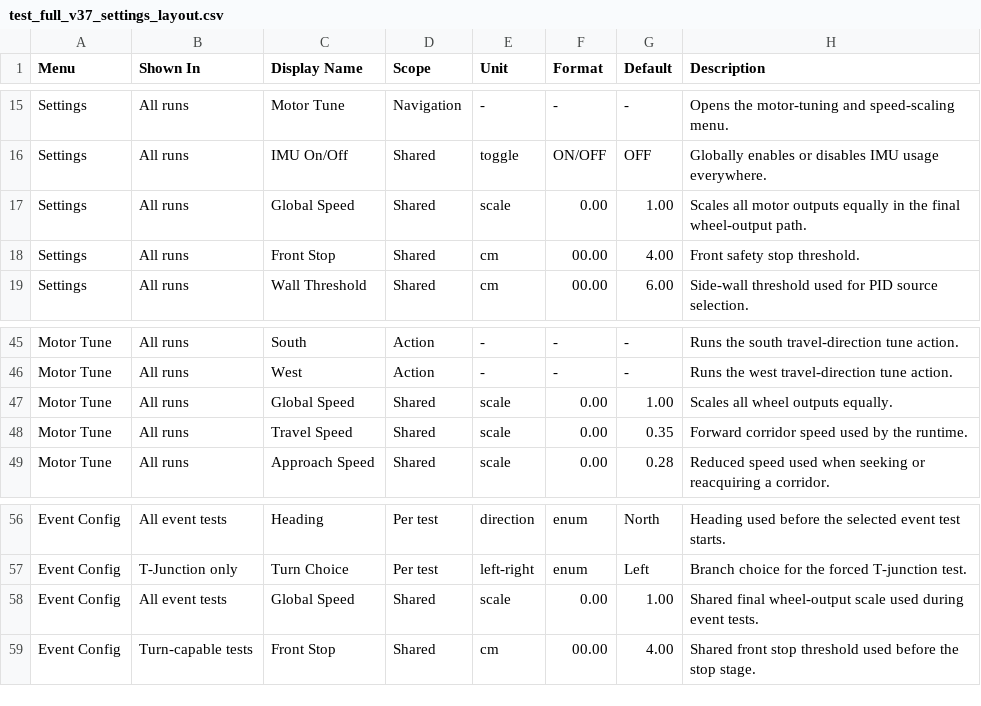
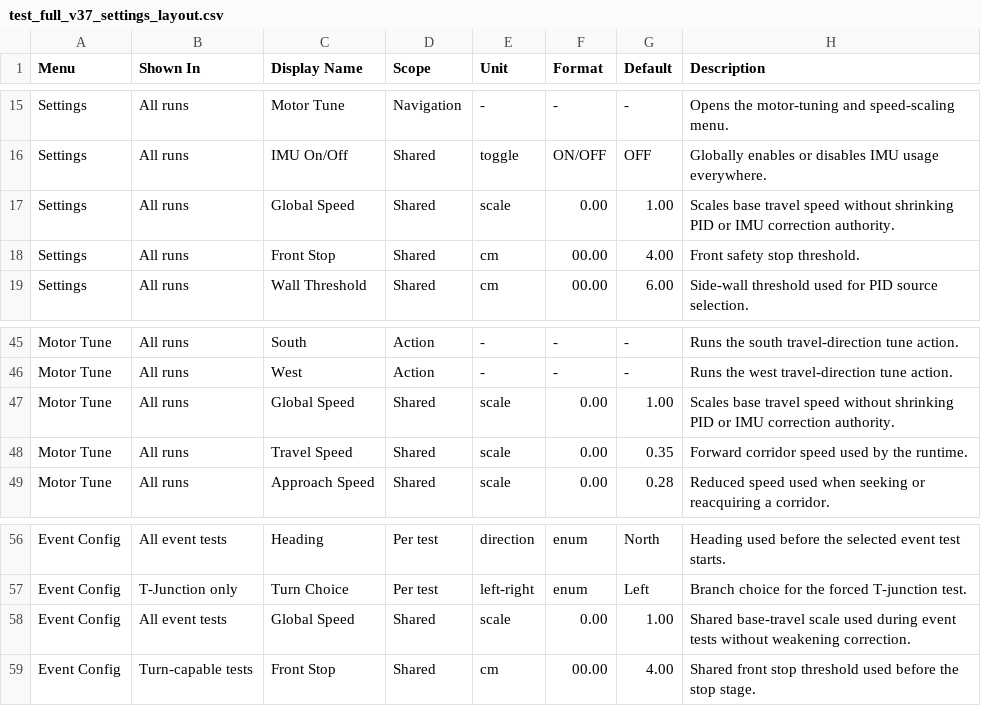
Before and after one commit to GeorgeKonovalov/Daedalus-group---Maze-Solver---Team-Skynet, a CSV file: Software/TEST Codes/RP2040/test_full/test_full_v37/test_full_v37_settings_layout.csv, drawn as a sheet; only a part is shown, gaps mark what is left out.

Commit message:
motors settings update
reverse speed is cancelled for control
+ overall speed update

```diff
--- a/Software/TEST Codes/RP2040/test_full/test_full_v37/test_full_v37_settings_layout.csv
+++ b/Software/TEST Codes/RP2040/test_full/test_full_v37/test_full_v37_settings_layout.csv
@@ -16,3 +16,3 @@ Settings,All runs,Motor Tune,Navigation,-,-,-,Opens the motor-tuning and speed-s
 Settings,All runs,IMU On/Off,Shared,toggle,ON/OFF,OFF,Globally enables or disables IMU usage everywhere.
-Settings,All runs,Global Speed,Shared,scale,0.00,1.00,Scales all motor outputs equally in the final wheel-output path.
+Settings,All runs,Global Speed,Shared,scale,0.00,1.00,Scales base travel speed without shrinking PID or IMU correction authority.
 Settings,All runs,Front Stop,Shared,cm,00.00,4.00,Front safety stop threshold.
@@ -46,3 +46,3 @@ Motor Tune,All runs,South,Action,-,-,-,Runs the south travel-direction tune acti
 Motor Tune,All runs,West,Action,-,-,-,Runs the west travel-direction tune action.
-Motor Tune,All runs,Global Speed,Shared,scale,0.00,1.00,Scales all wheel outputs equally.
+Motor Tune,All runs,Global Speed,Shared,scale,0.00,1.00,Scales base travel speed without shrinking PID or IMU correction authority.
 Motor Tune,All runs,Travel Speed,Shared,scale,0.00,0.35,Forward corridor speed used by the runtime.
@@ -57,3 +57,3 @@ Event Config,All event tests,Heading,Per test,direction,enum,North,Heading used
 Event Config,T-Junction only,Turn Choice,Per test,left-right,enum,Left,Branch choice for the forced T-junction test.
-Event Config,All event tests,Global Speed,Shared,scale,0.00,1.00,Shared final wheel-output scale used during event tests.
+Event Config,All event tests,Global Speed,Shared,scale,0.00,1.00,Shared base-travel scale used during event tests without weakening correction.
 Event Config,Turn-capable tests,Front Stop,Shared,cm,00.00,4.00,Shared front stop threshold used before the stop stage.
```
Also changed, not shown: 1 other file.
